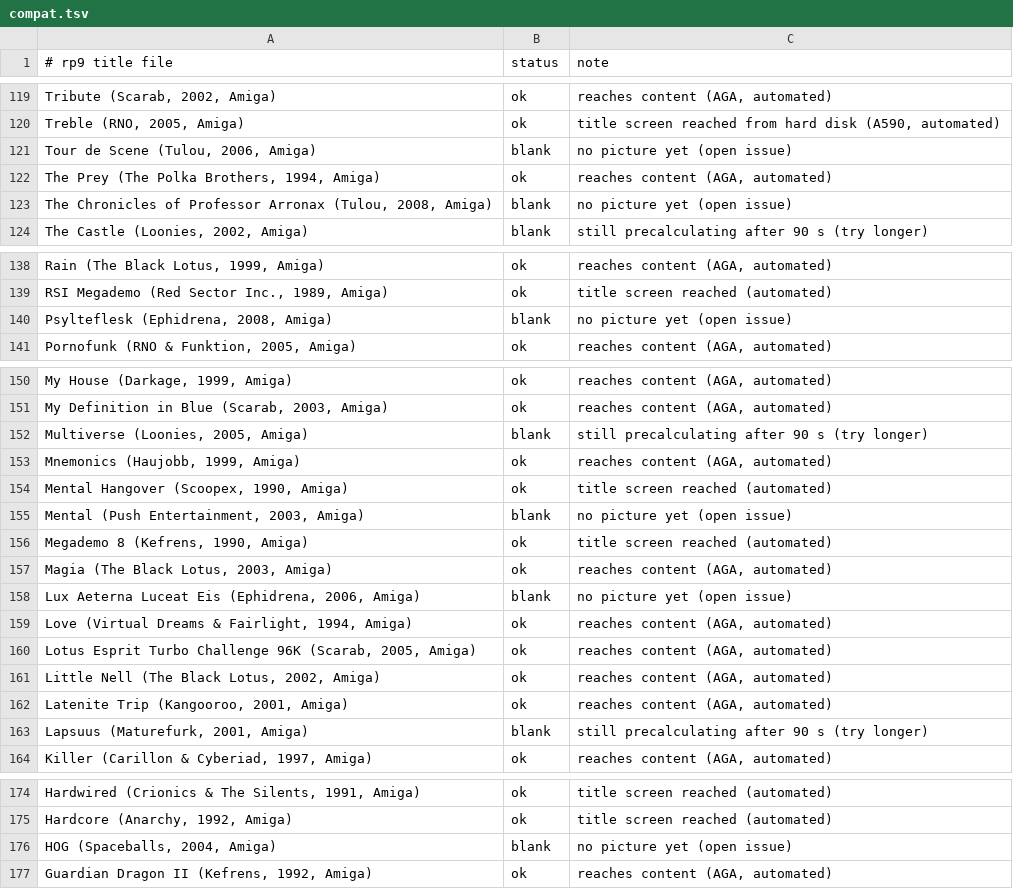
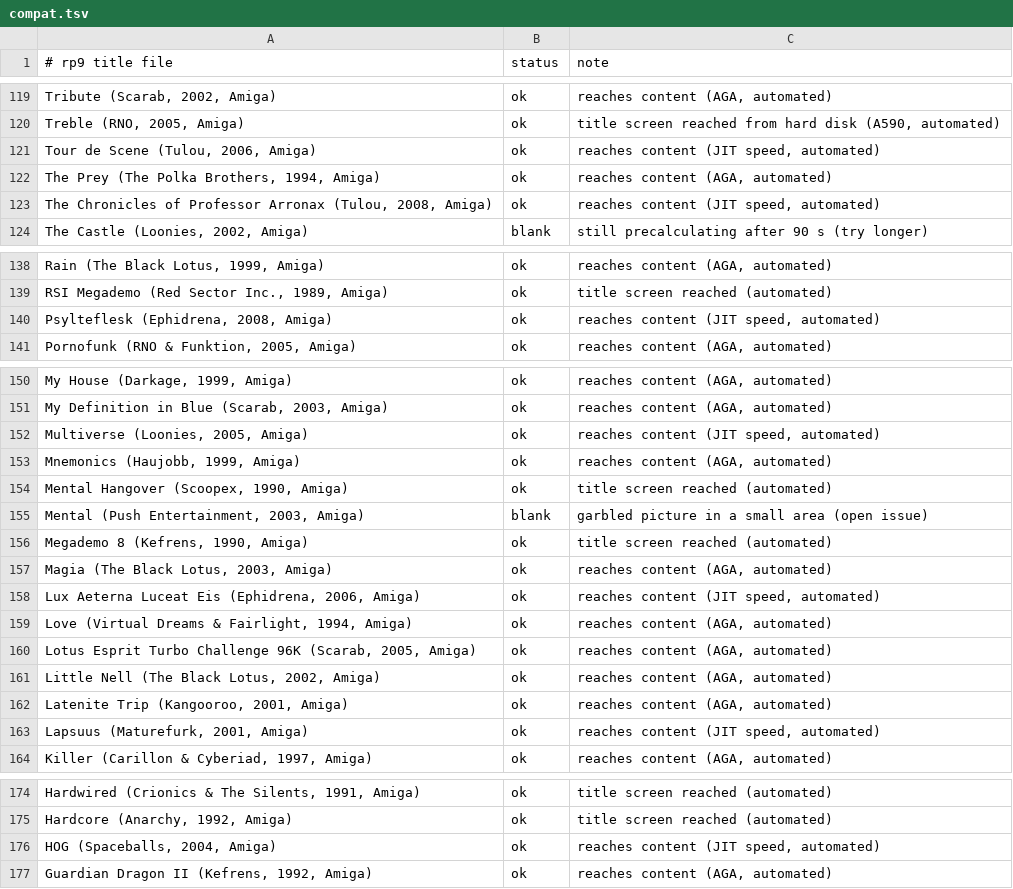
Before and after one commit to vwillcox/RustyAmiga, a TSV file: data/compat.tsv, drawn as a sheet; only a part is shown, gaps mark what is left out; the diff covers the shown part only.

```diff
--- a/data/compat.tsv
+++ b/data/compat.tsv
@@ -120,5 +120,5 @@ Tribute (Scarab, 2002, Amiga)	ok	reaches content (AGA, automated)
 Treble (RNO, 2005, Amiga)	ok	title screen reached from hard disk (A590, automated)
-Tour de Scene (Tulou, 2006, Amiga)	blank	no picture yet (open issue)
+Tour de Scene (Tulou, 2006, Amiga)	ok	reaches content (JIT speed, automated)
 The Prey (The Polka Brothers, 1994, Amiga)	ok	reaches content (AGA, automated)
-The Chronicles of Professor Arronax (Tulou, 2008, Amiga)	blank	no picture yet (open issue)
+The Chronicles of Professor Arronax (Tulou, 2008, Amiga)	ok	reaches content (JIT speed, automated)
 The Castle (Loonies, 2002, Amiga)	blank	still precalculating after 90 s (try longer)
@@ -139,3 +139,3 @@ Rain (The Black Lotus, 1999, Amiga)	ok	reaches content (AGA, automated)
 RSI Megademo (Red Sector Inc., 1989, Amiga)	ok	title screen reached (automated)
-Psylteflesk (Ephidrena, 2008, Amiga)	blank	no picture yet (open issue)
+Psylteflesk (Ephidrena, 2008, Amiga)	ok	reaches content (JIT speed, automated)
 Pornofunk (RNO & Funktion, 2005, Amiga)	ok	reaches content (AGA, automated)
@@ -151,9 +151,9 @@ My House (Darkage, 1999, Amiga)	ok	reaches content (AGA, automated)
 My Definition in Blue (Scarab, 2003, Amiga)	ok	reaches content (AGA, automated)
-Multiverse (Loonies, 2005, Amiga)	blank	still precalculating after 90 s (try longer)
+Multiverse (Loonies, 2005, Amiga)	ok	reaches content (JIT speed, automated)
 Mnemonics (Haujobb, 1999, Amiga)	ok	reaches content (AGA, automated)
 Mental Hangover (Scoopex, 1990, Amiga)	ok	title screen reached (automated)
-Mental (Push Entertainment, 2003, Amiga)	blank	no picture yet (open issue)
+Mental (Push Entertainment, 2003, Amiga)	blank	garbled picture in a small area (open issue)
 Megademo 8 (Kefrens, 1990, Amiga)	ok	title screen reached (automated)
 Magia (The Black Lotus, 2003, Amiga)	ok	reaches content (AGA, automated)
-Lux Aeterna Luceat Eis (Ephidrena, 2006, Amiga)	blank	no picture yet (open issue)
+Lux Aeterna Luceat Eis (Ephidrena, 2006, Amiga)	ok	reaches content (JIT speed, automated)
 Love (Virtual Dreams & Fairlight, 1994, Amiga)	ok	reaches content (AGA, automated)
@@ -162,3 +162,3 @@ Little Nell (The Black Lotus, 2002, Amiga)	ok	reaches content (AGA, automated)
 Latenite Trip (Kangooroo, 2001, Amiga)	ok	reaches content (AGA, automated)
-Lapsuus (Maturefurk, 2001, Amiga)	blank	still precalculating after 90 s (try longer)
+Lapsuus (Maturefurk, 2001, Amiga)	ok	reaches content (JIT speed, automated)
 Killer (Carillon & Cyberiad, 1997, Amiga)	ok	reaches content (AGA, automated)
@@ -175,3 +175,3 @@ Hardwired (Crionics & The Silents, 1991, Amiga)	ok	title screen reached (automat
 Hardcore (Anarchy, 1992, Amiga)	ok	title screen reached (automated)
-HOG (Spaceballs, 2004, Amiga)	blank	no picture yet (open issue)
+HOG (Spaceballs, 2004, Amiga)	ok	reaches content (JIT speed, automated)
 Guardian Dragon II (Kefrens, 1992, Amiga)	ok	reaches content (AGA, automated)
```
Also changed, not shown: 2 edited cells elsewhere in this file, 6 other files.
